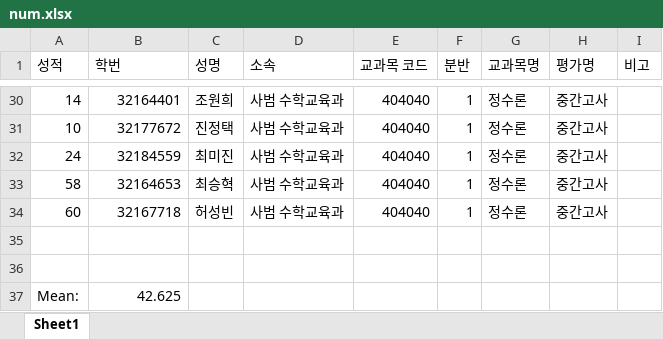
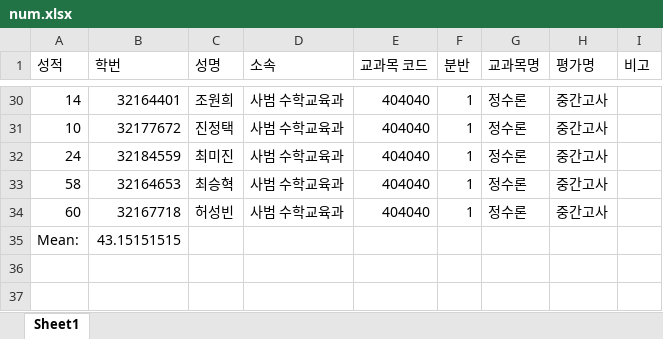
Before and after one commit to MrKangs/ScorePython, an Excel workbook: num.xlsx, sheet Sheet1, drawn as a sheet; only a part is shown, gaps mark what is left out; values as stored, in another font and other column widths than the file's, no borders; removed rows and columns are numbered as before the commit, all else as after; the diff names each change by its address in the sheet, - before the commit and + after, or states it on an @@ line.

Commit message:
fixed by inputting data

```diff
--- a/num.xlsx (sheet Sheet1)
+++ b/num.xlsx (sheet Sheet1)
-row 35: (empty)
+row 35: Mean: | 43.15151515
-row 36: (empty)
-row 37: Mean: | 42.625
```
Also changed, not shown: 1 other file.
